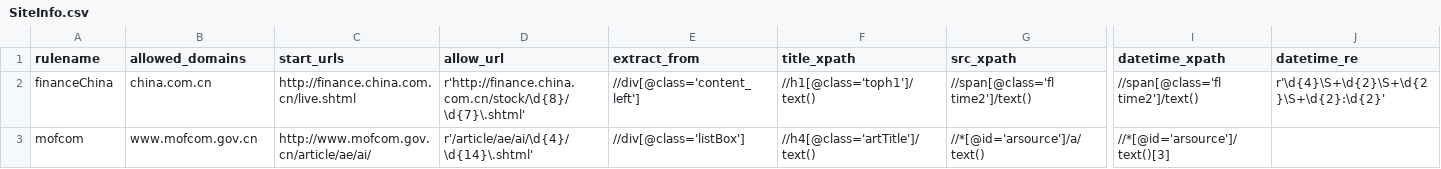
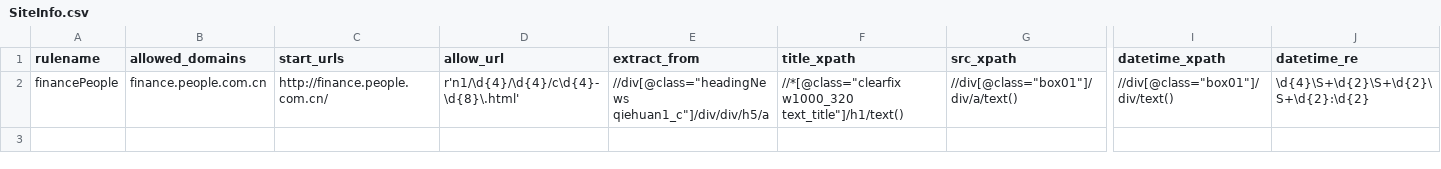
Before and after one commit to wenzhongxu/CreditCrawl, a CSV file: CreditCrawl/CreditCrawl/maintain/SiteInfo.csv, drawn as a sheet; only a part is shown, gaps mark what is left out; removed rows and columns are numbered as before the commit, all else as after; rows hold the shown columns only; the diff names each change by its address in the sheet, - before the commit and + after, or states it on an @@ line.

```diff
--- a/CreditCrawl/CreditCrawl/maintain/SiteInfo.csv
+++ b/CreditCrawl/CreditCrawl/maintain/SiteInfo.csv
-row 2: financeChina | china.com.cn | http://finance.china.com.cn/live.shtml | r'http://finance.china.com.cn/stock/\d{8}/\d{7}\.shtml' | //div[@class='content_left'] | //h1[@class='toph1']/text() | //span[@class='fl time2']/text() | //span[@class='fl time2']/text() | r'\d{4}\S+\d{2}\S+\d{2}\S+\d{2}:\d{2}'
-row 3: mofcom | www.mofcom.gov.cn | http://www.mofcom.gov.cn/article/ae/ai/ | r'/article/ae/ai/\d{4}/\d{14}\.shtml' | //div[@class='listBox'] | //h4[@class='artTitle']/text() | //*[@id='arsource']/a/text() | //*[@id='arsource']/text()[3]
+row 2: financePeople | finance.people.com.cn | http://finance.people.com.cn/ | r'n1/\d{4}/\d{4}/c\d{4}-\d{8}\.html' | //div[@class="headingNews qiehuan1_c"]/div/div/h5/a | //*[@class="clearfix w1000_320 text_title"]/h1/text() | //div[@class="box01"]/div/a/text() | //div[@class="box01"]/div/text() | \d{4}\S+\d{2}\S+\d{2}\S+\d{2}:\d{2}
```
Also changed, not shown: 4 other files.
